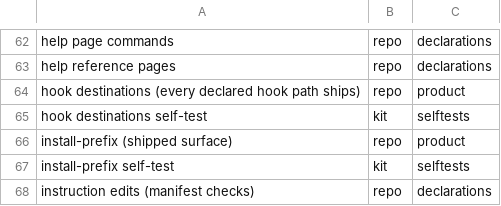
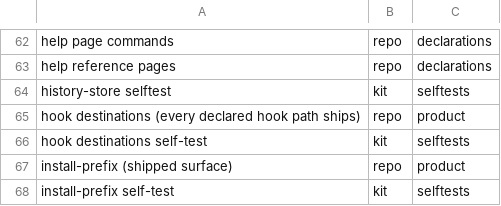
Before and after one commit to d41ly/coding-governance, a TSV file: tools/govkit/subject-pins.tsv, drawn as a sheet; only a part is shown, gaps mark what is left out; the shorter side is filled out with more unchanged rows; the diff names each change by its address in the sheet, - before the commit and + after, or states it on an @@ line.

```diff
--- a/tools/govkit/subject-pins.tsv
+++ b/tools/govkit/subject-pins.tsv
+row 64: history-store selftest | kit | selftests
```
